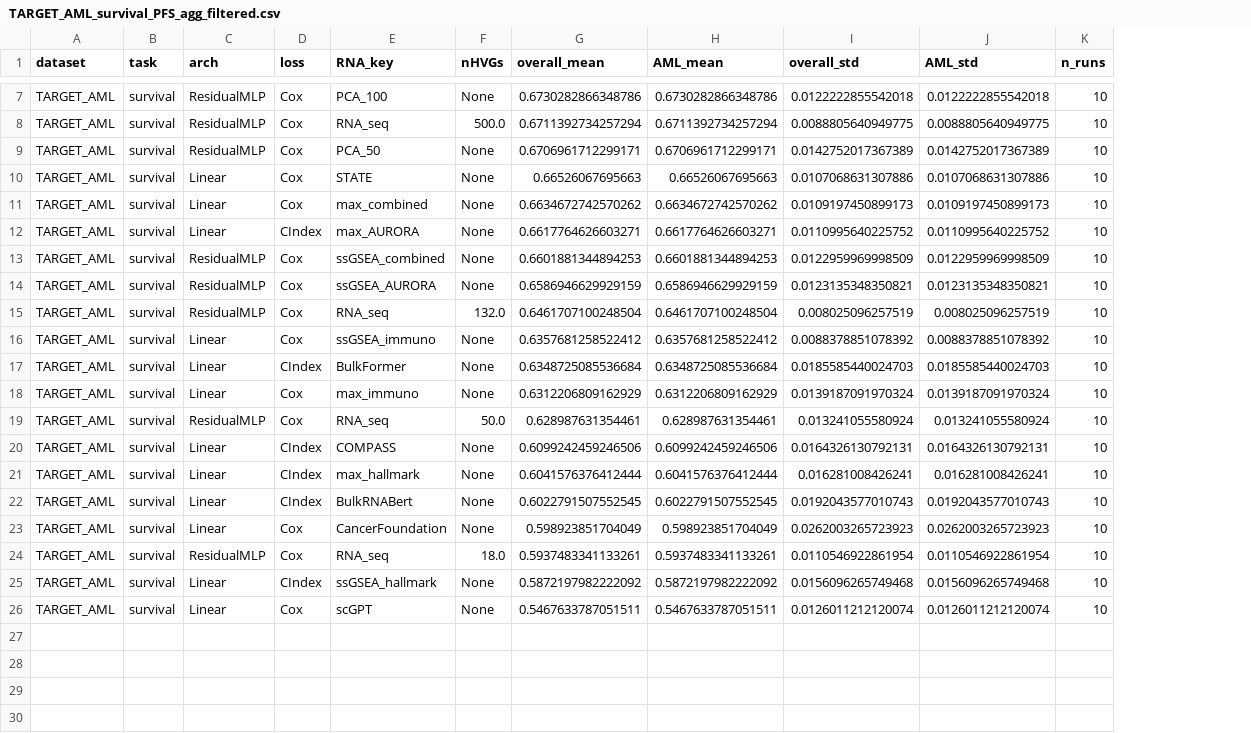
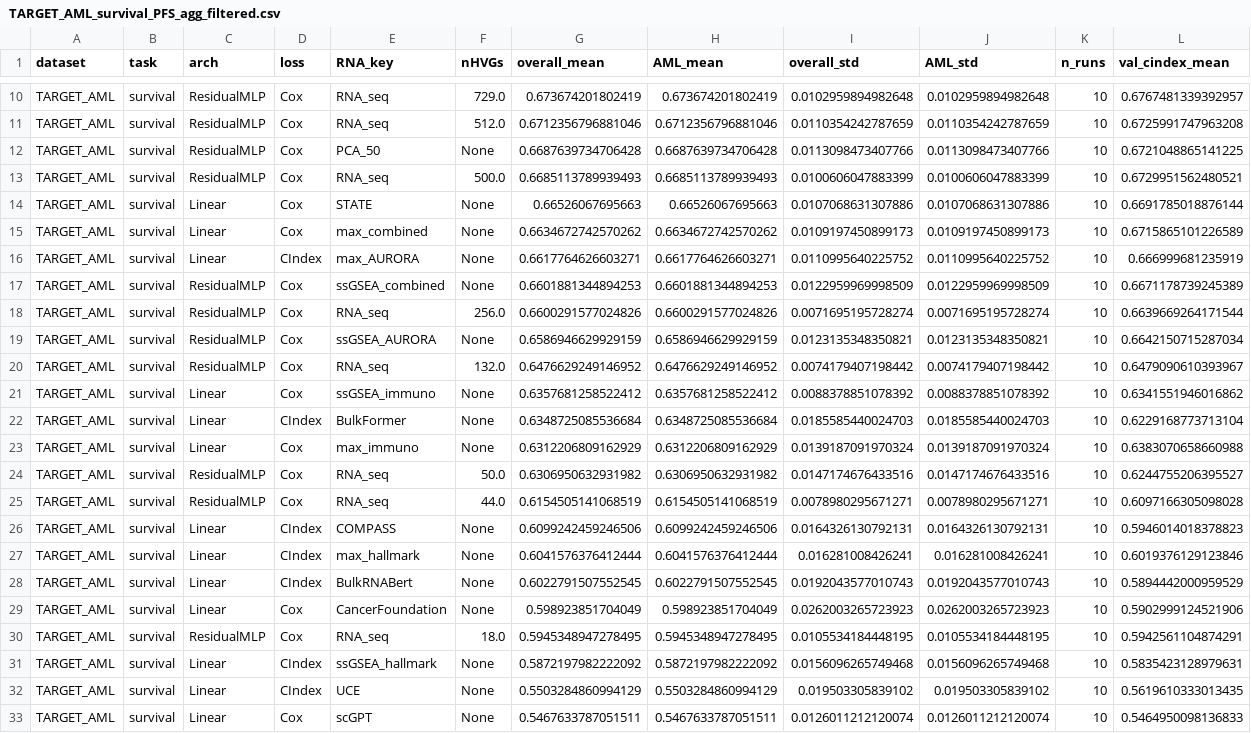
Before and after one commit to serenaklm/RNA-FM-benchmarking, a CSV file: benchmarking_results/transcriptomic/TARGET_AML_survival_PFS_agg_filtered.csv, drawn as a sheet; only a part is shown, gaps mark what is left out; addresses are those after the commit; the diff covers the shown part only; the diff names each change by its address in the sheet, - before the commit and + after, or states it on an @@ line.

```diff
--- a/benchmarking_results/transcriptomic/TARGET_AML_survival_PFS_agg_filtered.csv
+++ b/benchmarking_results/transcriptomic/TARGET_AML_survival_PFS_agg_filtered.csv
+column L (val_cindex_mean), rows 10-12: 0.6767481339392957 | 0.6725991747963208 | 0.6721048865141225; rows 14-17: 0.6691785018876144 | 0.6715865101226589 | 0.666999681235919 | 0.6671178739245389; rows 19-24: 0.6642150715287034 | 0.6479090610393967 | 0.6341551946016862 | 0.6229168773713104 | 0.6383070658660988 | 0.6244755206395527; rows 26-31: 0.5946014018378823 | 0.6019376129123846 | 0.5894442000959529 | 0.5902999124521906 | 0.5942561104874291 | 0.5835423128979631; row 33: 0.5464950098136833
-E10 (RNA_key): PCA_100
+E10 (RNA_key): RNA_seq
-F10 (nHVGs): None
+F10 (nHVGs): 729.0
-G10 (overall_mean): 0.6730282866348786
+G10 (overall_mean): 0.673674201802419
-H10 (AML_mean): 0.6730282866348786
+H10 (AML_mean): 0.673674201802419
-I10 (overall_std): 0.0122222855542018
+I10 (overall_std): 0.0102959894982648
-J10 (AML_std): 0.0122222855542018
+J10 (AML_std): 0.0102959894982648
-F11 (nHVGs): 500.0
+F11 (nHVGs): 512.0
-G11 (overall_mean): 0.6711392734257294
+G11 (overall_mean): 0.6712356796881046
-H11 (AML_mean): 0.6711392734257294
+H11 (AML_mean): 0.6712356796881046
-I11 (overall_std): 0.0088805640949775
+I11 (overall_std): 0.0110354242787659
-J11 (AML_std): 0.0088805640949775
+J11 (AML_std): 0.0110354242787659
-G12 (overall_mean): 0.6706961712299171
+G12 (overall_mean): 0.6687639734706428
-H12 (AML_mean): 0.6706961712299171
+H12 (AML_mean): 0.6687639734706428
-I12 (overall_std): 0.0142752017367389
+I12 (overall_std): 0.0113098473407766
-J12 (AML_std): 0.0142752017367389
+J12 (AML_std): 0.0113098473407766
+row 13: TARGET_AML | survival | ResidualMLP | Cox | RNA_seq | 500.0 | 0.6685113789939493 | 0.6685113789939493 | 0.0100606047883399 | 0.0100606047883399 | 10 | 0.6729951562480521
+row 18: TARGET_AML | survival | ResidualMLP | Cox | RNA_seq | 256.0 | 0.6600291577024826 | 0.6600291577024826 | 0.0071695195728274 | 0.0071695195728274 | 10 | 0.6639669264171544
-G20 (overall_mean): 0.6461707100248504
+G20 (overall_mean): 0.6476629249146952
-H20 (AML_mean): 0.6461707100248504
+H20 (AML_mean): 0.6476629249146952
-I20 (overall_std): 0.008025096257519
+I20 (overall_std): 0.0074179407198442
-J20 (AML_std): 0.008025096257519
+J20 (AML_std): 0.0074179407198442
-G24 (overall_mean): 0.628987631354461
+G24 (overall_mean): 0.6306950632931982
-H24 (AML_mean): 0.628987631354461
+H24 (AML_mean): 0.6306950632931982
-I24 (overall_std): 0.013241055580924
+I24 (overall_std): 0.0147174676433516
-J24 (AML_std): 0.013241055580924
+J24 (AML_std): 0.0147174676433516
+row 25: TARGET_AML | survival | ResidualMLP | Cox | RNA_seq | 44.0 | 0.6154505141068519 | 0.6154505141068519 | 0.0078980295671271 | 0.0078980295671271 | 10 | 0.6097166305098028
-G30 (overall_mean): 0.5937483341133261
+G30 (overall_mean): 0.5945348947278495
-H30 (AML_mean): 0.5937483341133261
+H30 (AML_mean): 0.5945348947278495
-I30 (overall_std): 0.0110546922861954
+I30 (overall_std): 0.0105534184448195
-J30 (AML_std): 0.0110546922861954
+J30 (AML_std): 0.0105534184448195
+row 32: TARGET_AML | survival | Linear | CIndex | UCE | None | 0.5503284860994129 | 0.5503284860994129 | 0.019503305839102 | 0.019503305839102 | 10 | 0.5619610333013435
```
Also changed, not shown: 3 added rows and 17 edited cells elsewhere in this file, benchmarking_results/stats/permutation_test_results.csv, benchmarking_results/transcriptomic/CPTAC_survival_PFS_agg_filtered.csv, 32 other files.
